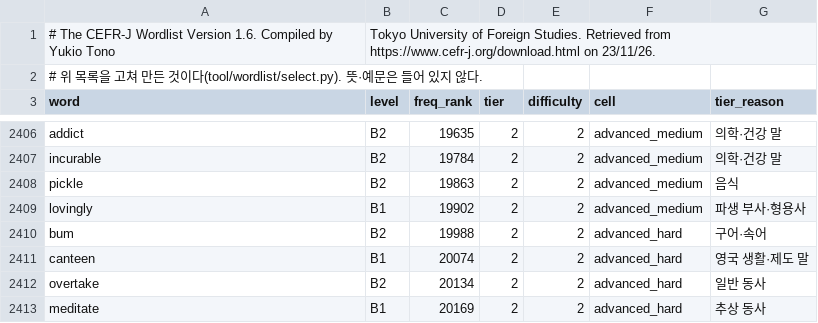
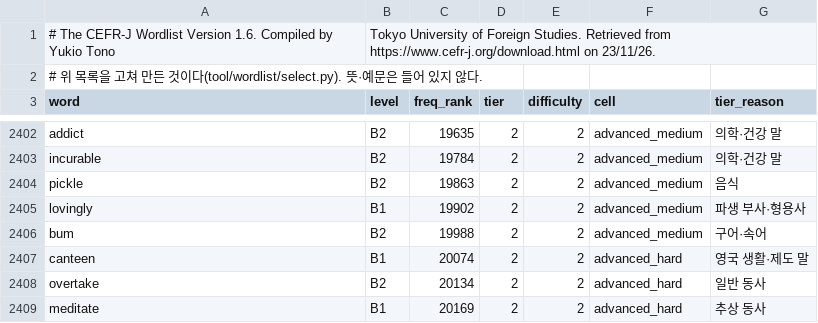
Before and after one commit to msjin-claude-lab/cp_workspace, a CSV file: projects/apps/vocab/docs/wordlist/advanced.csv, drawn as a sheet; only a part is shown, gaps mark what is left out; the diff covers the shown part only.

```diff
--- a/projects/apps/vocab/docs/wordlist/advanced.csv
+++ b/projects/apps/vocab/docs/wordlist/advanced.csv
@@ -2409,3 +2405,3 @@ pickle,B2,19863,2,2,advanced_medium,음식
 lovingly,B1,19902,2,2,advanced_medium,파생 부사·형용사
-bum,B2,19988,2,2,advanced_hard,구어·속어
+bum,B2,19988,2,2,advanced_medium,구어·속어
 canteen,B1,20074,2,2,advanced_hard,영국 생활·제도 말
```
Also changed, not shown: 4 removed rows and 3 edited cells elsewhere in this file, projects/apps/vocab/docs/wordlist/tiers-advanced.csv, 4 other files.
